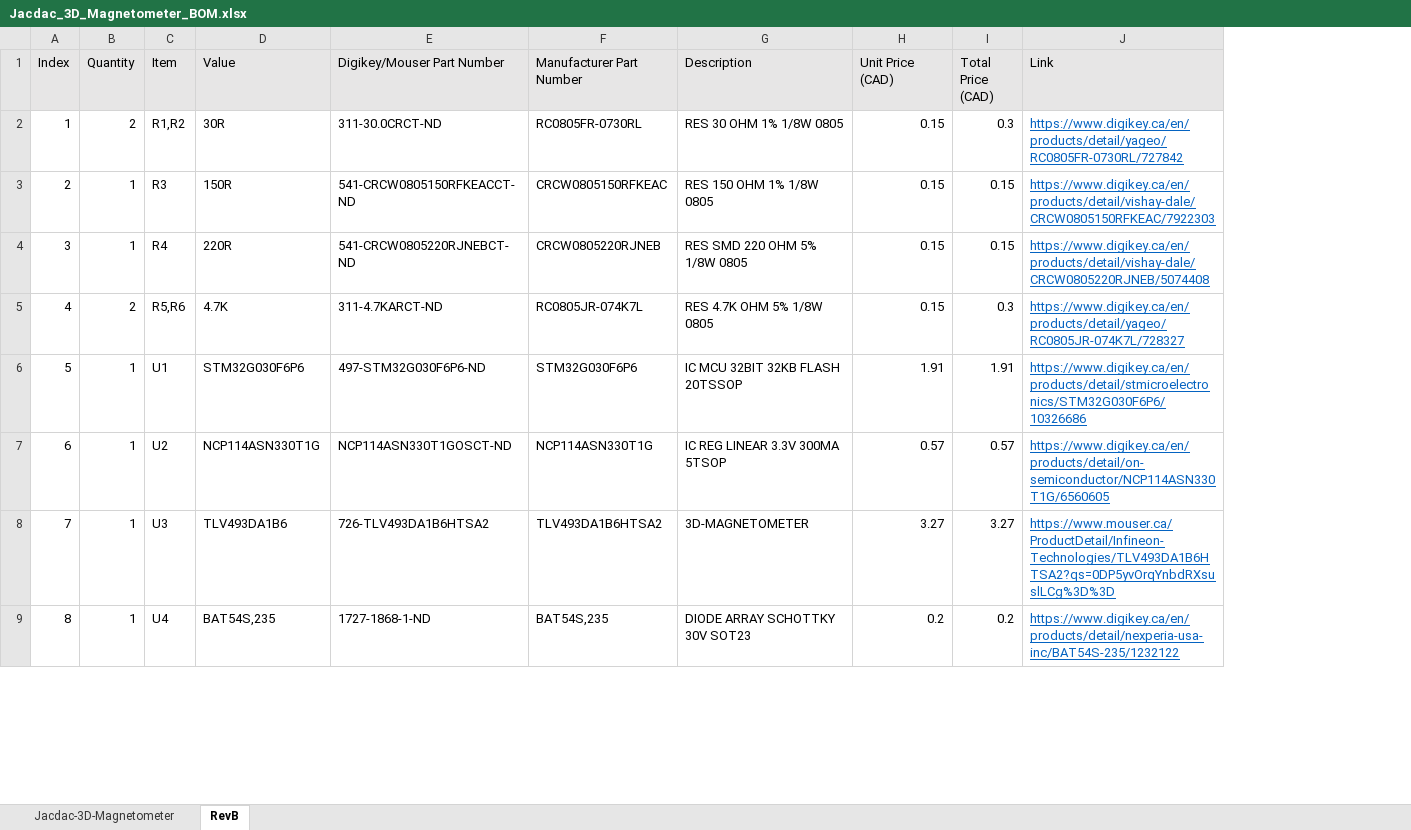
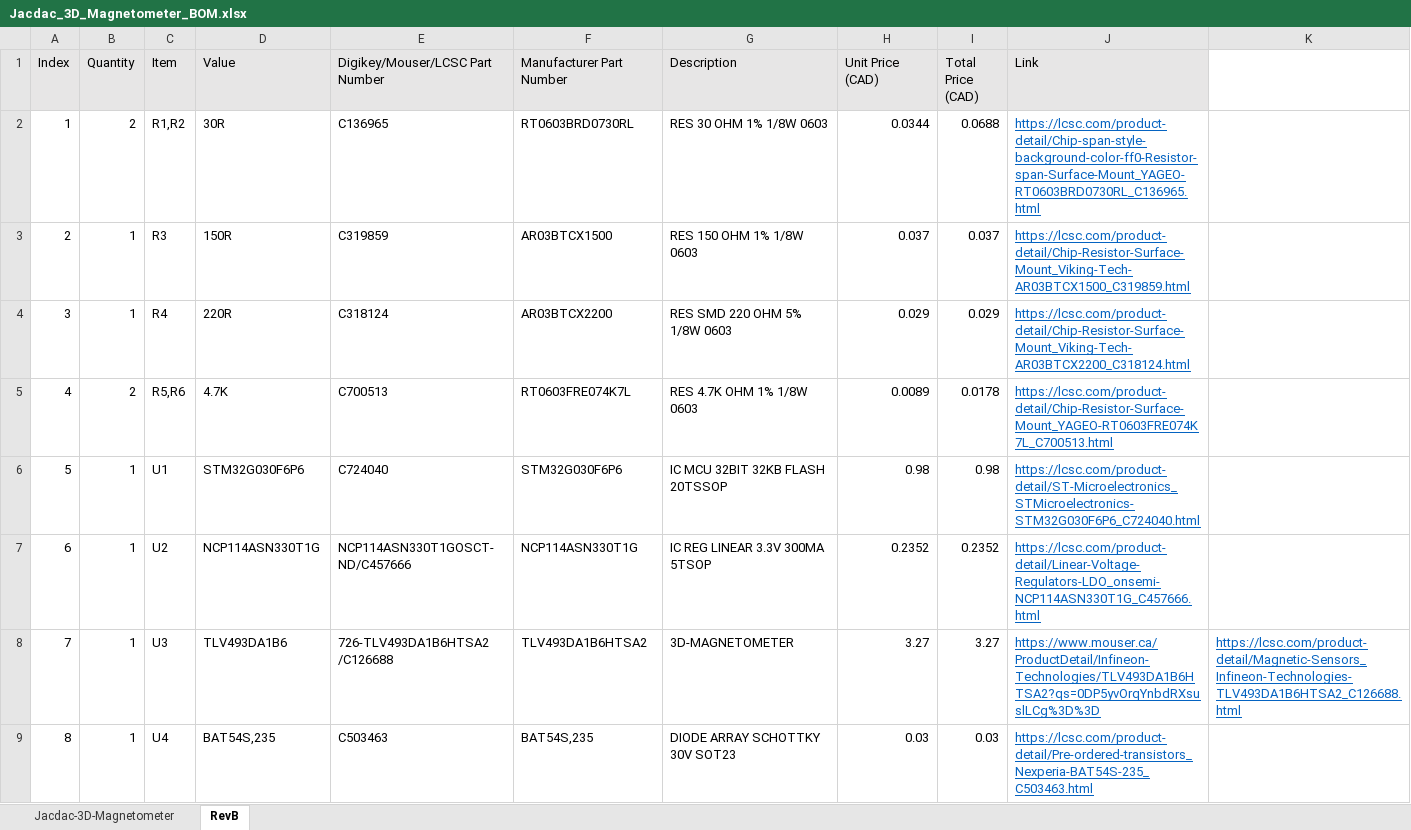
Before and after one commit to milador/Jacdac-3D-Magnetometer, an Excel workbook: Components/Jacdac_3D_Magnetometer_BOM.xlsx, sheet RevB, drawn as a sheet; only a part is shown; values as stored, in another font and other column widths than the file's, no borders; removed rows and columns are numbered as before the commit, all else as after; the diff covers the shown part only; the diff names each change by its address in the sheet, - before the commit and + after, or states it on an @@ line.

Commit message:
Updated BOM

```diff
--- a/Components/Jacdac_3D_Magnetometer_BOM.xlsx (sheet RevB)
+++ b/Components/Jacdac_3D_Magnetometer_BOM.xlsx (sheet RevB)
-column E (Digikey/Mouser Part Number), rows 2-9: 311-30.0CRCT-ND | 541-CRCW0805150RFKEACCT-ND | 541-CRCW0805220RJNEBCT-ND | 311-4.7KARCT-ND | 497-STM32G030F6P6-ND | NCP114ASN330T1GOSCT-ND | 726-TLV493DA1B6HTSA2 | 1727-1868-1-ND
+column E (Digikey/Mouser/LCSC Part Number), rows 2-9: C136965 | C319859 | C318124 | C700513 | C724040 | NCP114ASN330T1GOSCT-ND/C457666 | 726-TLV493DA1B6HTSA2 /C126688 | C503463
+column K, row 8: https://lcsc.com/product-detail/Magnetic-Sensors_Infineon-Technologies-TLV493DA1B6HTSA2_C126688.html
-F2 (Manufacturer Part Number): RC0805FR-0730RL
+F2 (Manufacturer Part Number): RT0603BRD0730RL
-G2 (Description): RES 30 OHM 1% 1/8W 0805
+G2 (Description): RES 30 OHM 1% 1/8W 0603
-H2 (Unit Price (CAD)): 0.15
+H2 (Unit Price (CAD)): 0.0344
-I2 (Total Price (CAD)): 0.3
+I2 (Total Price (CAD)): 0.0688
-J2 (Link): https://www.digikey.ca/en/products/detail/yageo/RC0805FR-0730RL/727842
+J2 (Link): https://lcsc.com/product-detail/Chip-span-style-background-color-ff0-Resistor-span-Surface-Mount_YAGEO-RT0603BRD0730RL_C136965.html
-F3 (Manufacturer Part Number): CRCW0805150RFKEAC
+F3 (Manufacturer Part Number): AR03BTCX1500
-G3 (Description): RES 150 OHM 1% 1/8W 0805
+G3 (Description): RES 150 OHM 1% 1/8W 0603
-H3 (Unit Price (CAD)): 0.15
+H3 (Unit Price (CAD)): 0.037
-I3 (Total Price (CAD)): 0.15
+I3 (Total Price (CAD)): 0.037
-J3 (Link): https://www.digikey.ca/en/products/detail/vishay-dale/CRCW0805150RFKEAC/7922303
+J3 (Link): https://lcsc.com/product-detail/Chip-Resistor-Surface-Mount_Viking-Tech-AR03BTCX1500_C319859.html
-F4 (Manufacturer Part Number): CRCW0805220RJNEB
+F4 (Manufacturer Part Number): AR03BTCX2200
-G4 (Description): RES SMD 220 OHM 5% 1/8W 0805
+G4 (Description): RES SMD 220 OHM 5% 1/8W 0603
-H4 (Unit Price (CAD)): 0.15
+H4 (Unit Price (CAD)): 0.029
-I4 (Total Price (CAD)): 0.15
+I4 (Total Price (CAD)): 0.029
-J4 (Link): https://www.digikey.ca/en/products/detail/vishay-dale/CRCW0805220RJNEB/5074408
+J4 (Link): https://lcsc.com/product-detail/Chip-Resistor-Surface-Mount_Viking-Tech-AR03BTCX2200_C318124.html
-F5 (Manufacturer Part Number): RC0805JR-074K7L
+F5 (Manufacturer Part Number): RT0603FRE074K7L
-G5 (Description): RES 4.7K OHM 5% 1/8W 0805
+G5 (Description): RES 4.7K OHM 1% 1/8W 0603
-H5 (Unit Price (CAD)): 0.15
+H5 (Unit Price (CAD)): 0.0089
-I5 (Total Price (CAD)): 0.3
+I5 (Total Price (CAD)): 0.0178
-J5 (Link): https://www.digikey.ca/en/products/detail/yageo/RC0805JR-074K7L/728327
+J5 (Link): https://lcsc.com/product-detail/Chip-Resistor-Surface-Mount_YAGEO-RT0603FRE074K7L_C700513.html
-H6 (Unit Price (CAD)): 1.91
+H6 (Unit Price (CAD)): 0.98
-I6 (Total Price (CAD)): 1.91
+I6 (Total Price (CAD)): 0.98
-J6 (Link): https://www.digikey.ca/en/products/detail/stmicroelectronics/STM32G030F6P6/10326686
+J6 (Link): https://lcsc.com/product-detail/ST-Microelectronics_STMicroelectronics-STM32G030F6P6_C724040.html
-H7 (Unit Price (CAD)): 0.57
+H7 (Unit Price (CAD)): 0.2352
-I7 (Total Price (CAD)): 0.57
+I7 (Total Price (CAD)): 0.2352
-J7 (Link): https://www.digikey.ca/en/products/detail/on-semiconductor/NCP114ASN330T1G/6560605
+J7 (Link): https://lcsc.com/product-detail/Linear-Voltage-Regulators-LDO_onsemi-NCP114ASN330T1G_C457666.html
-H9 (Unit Price (CAD)): 0.2
+H9 (Unit Price (CAD)): 0.03
-I9 (Total Price (CAD)): 0.2
+I9 (Total Price (CAD)): 0.03
-J9 (Link): https://www.digikey.ca/en/products/detail/nexperia-usa-inc/BAT54S-235/1232122
+J9 (Link): https://lcsc.com/product-detail/Pre-ordered-transistors_Nexperia-BAT54S-235_C503463.html
```
Also changed, not shown: 22 edited cells elsewhere in this sheet, sheet Jacdac-3D-Magnetometer.
